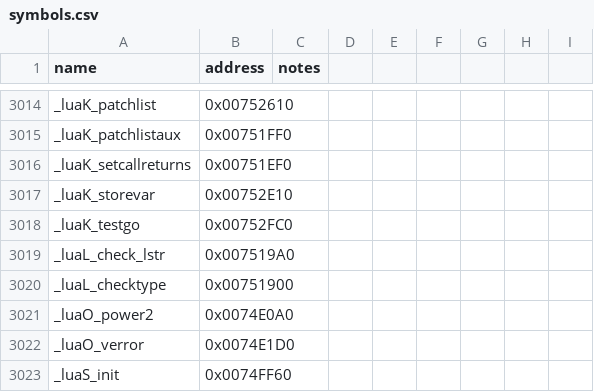
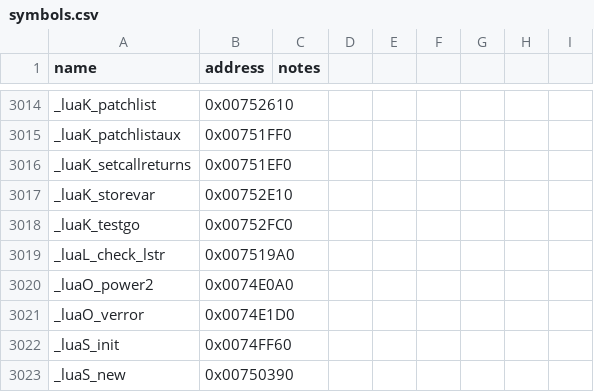
Before and after one commit to NotNBR/Open-BFME-2, a CSV file: reverse/symbols.csv, drawn as a sheet; only a part is shown, gaps mark what is left out; the shorter side is filled out with more unchanged rows.

Commit message:
Recover Lua _luaL_checktype 99B @0x00751900 via BFME1 lauxlib.c donor; pin upgrade; first-try exact

```diff
--- a/reverse/symbols.csv
+++ b/reverse/symbols.csv
@@ -3019,3 +3019,2 @@ _luaK_testgo,0x00752FC0
 _luaL_check_lstr,0x007519A0
-_luaL_checktype,0x00751900
 _luaO_power2,0x0074E0A0
```
Also changed, not shown: 1 other file.
